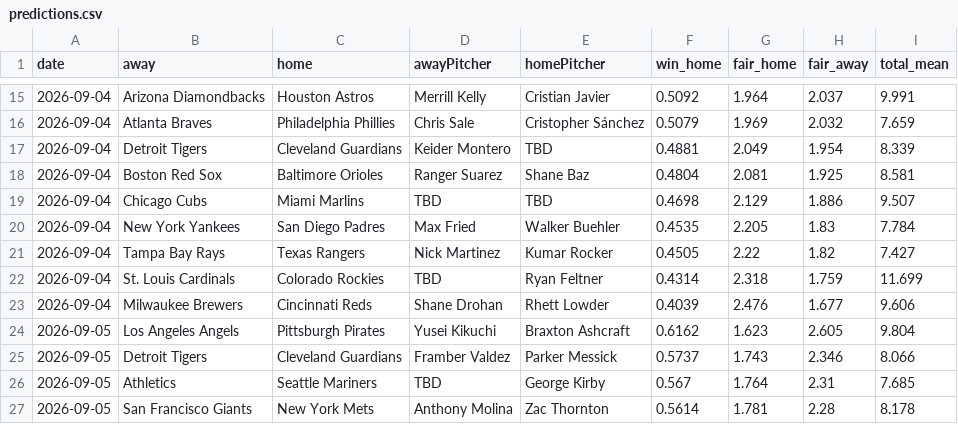
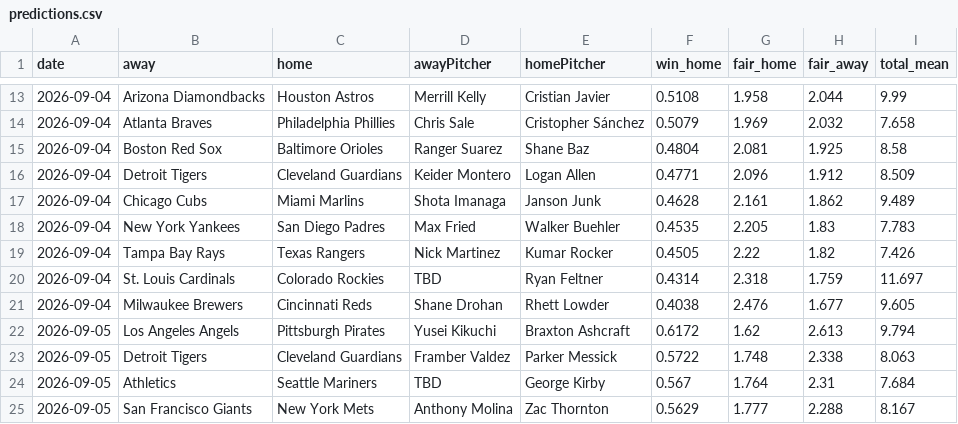
Before and after one commit to DanielTomaro13/MLB-Modelling, a CSV file: reports/predictions.csv, drawn as a sheet; only a part is shown, gaps mark what is left out; the diff covers the shown part only.

```diff
--- a/reports/predictions.csv
+++ b/reports/predictions.csv
@@ -15,13 +13,13 @@ date,away,home,awayPitcher,homePitcher,win_home,fair_home,fair_away,total_mean
-2026-09-04,Arizona Diamondbacks,Houston Astros,Merrill Kelly,Cristian Javier,0.5092,1.964,2.037,9.991
-2026-09-04,Atlanta Braves,Philadelphia Phillies,Chris Sale,Cristopher Sánchez,0.5079,1.969,2.032,7.659
-2026-09-04,Detroit Tigers,Cleveland Guardians,Keider Montero,TBD,0.4881,2.049,1.954,8.339
-2026-09-04,Boston Red Sox,Baltimore Orioles,Ranger Suarez,Shane Baz,0.4804,2.081,1.925,8.581
-2026-09-04,Chicago Cubs,Miami Marlins,TBD,TBD,0.4698,2.129,1.886,9.507
-2026-09-04,New York Yankees,San Diego Padres,Max Fried,Walker Buehler,0.4535,2.205,1.83,7.784
-2026-09-04,Tampa Bay Rays,Texas Rangers,Nick Martinez,Kumar Rocker,0.4505,2.22,1.82,7.427
-2026-09-04,St. Louis Cardinals,Colorado Rockies,TBD,Ryan Feltner,0.4314,2.318,1.759,11.699
-2026-09-04,Milwaukee Brewers,Cincinnati Reds,Shane Drohan,Rhett Lowder,0.4039,2.476,1.677,9.606
-2026-09-05,Los Angeles Angels,Pittsburgh Pirates,Yusei Kikuchi,Braxton Ashcraft,0.6162,1.623,2.605,9.804
-2026-09-05,Detroit Tigers,Cleveland Guardians,Framber Valdez,Parker Messick,0.5737,1.743,2.346,8.066
-2026-09-05,Athletics,Seattle Mariners,TBD,George Kirby,0.567,1.764,2.31,7.685
-2026-09-05,San Francisco Giants,New York Mets,Anthony Molina,Zac Thornton,0.5614,1.781,2.28,8.178
+2026-09-04,Arizona Diamondbacks,Houston Astros,Merrill Kelly,Cristian Javier,0.5108,1.958,2.044,9.99
+2026-09-04,Atlanta Braves,Philadelphia Phillies,Chris Sale,Cristopher Sánchez,0.5079,1.969,2.032,7.658
+2026-09-04,Boston Red Sox,Baltimore Orioles,Ranger Suarez,Shane Baz,0.4804,2.081,1.925,8.58
+2026-09-04,Detroit Tigers,Cleveland Guardians,Keider Montero,Logan Allen,0.4771,2.096,1.912,8.509
+2026-09-04,Chicago Cubs,Miami Marlins,Shota Imanaga,Janson Junk,0.4628,2.161,1.862,9.489
+2026-09-04,New York Yankees,San Diego Padres,Max Fried,Walker Buehler,0.4535,2.205,1.83,7.783
+2026-09-04,Tampa Bay Rays,Texas Rangers,Nick Martinez,Kumar Rocker,0.4505,2.22,1.82,7.426
+2026-09-04,St. Louis Cardinals,Colorado Rockies,TBD,Ryan Feltner,0.4314,2.318,1.759,11.697
+2026-09-04,Milwaukee Brewers,Cincinnati Reds,Shane Drohan,Rhett Lowder,0.4038,2.476,1.677,9.605
+2026-09-05,Los Angeles Angels,Pittsburgh Pirates,Yusei Kikuchi,Braxton Ashcraft,0.6172,1.62,2.613,9.794
+2026-09-05,Detroit Tigers,Cleveland Guardians,Framber Valdez,Parker Messick,0.5722,1.748,2.338,8.063
+2026-09-05,Athletics,Seattle Mariners,TBD,George Kirby,0.567,1.764,2.31,7.684
+2026-09-05,San Francisco Giants,New York Mets,Anthony Molina,Zac Thornton,0.5629,1.777,2.288,8.167
```
Also changed, not shown: 2 added rows, 4 removed rows and 48 edited cells elsewhere in this file, data/fixtures.csv, 7 other files.
